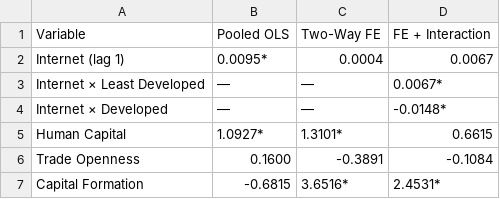
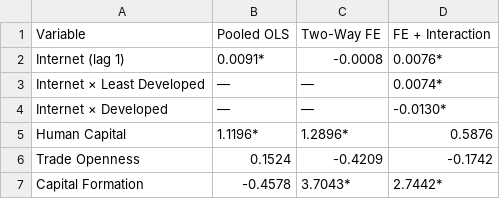
Before and after one commit to JDeyholos/ECON_323_Project, a CSV file: regression_results.csv, drawn as a sheet.

```diff
--- a/regression_results.csv
+++ b/regression_results.csv
@@ -1,7 +1,7 @@
 Variable,Pooled OLS,Two-Way FE,FE + Interaction
-Internet (lag 1),0.0095*,0.0004,0.0067
-Internet × Least Developed,—,—,0.0067*
-Internet × Developed,—,—,-0.0148*
-Human Capital,1.0927*,1.3101*,0.6615
-Trade Openness,0.1600,-0.3891,-0.1084
-Capital Formation,-0.6815,3.6516*,2.4531*
+Internet (lag 1),0.0091*,-0.0008,0.0076*
+Internet × Least Developed,—,—,0.0074*
+Internet × Developed,—,—,-0.0130*
+Human Capital,1.1196*,1.2896*,0.5876
+Trade Openness,0.1524,-0.4209,-0.1742
+Capital Formation,-0.4578,3.7043*,2.7442*
```
Also changed, not shown: 2 other files.
